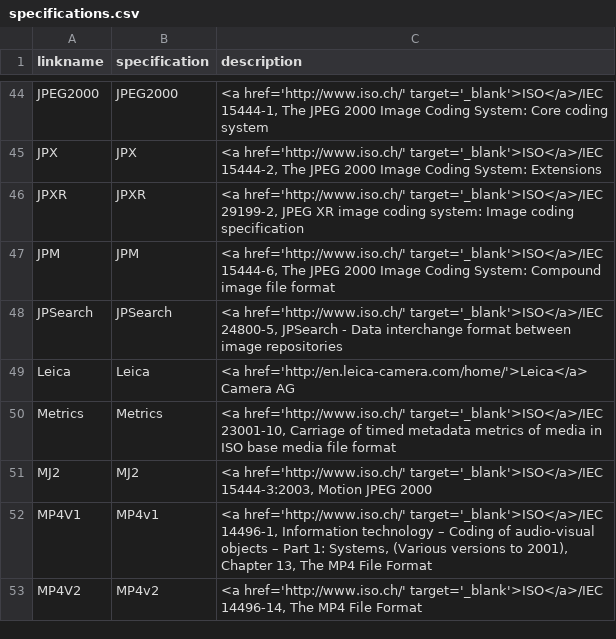
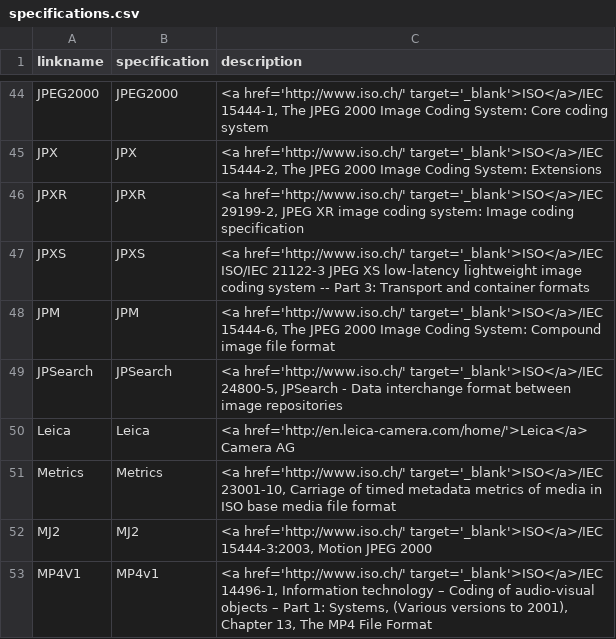
Before and after one commit to mp4ra/mp4ra.github.io, a CSV file: CSV/specifications.csv, drawn as a sheet; only a part is shown, gaps mark what is left out; the shorter side is filled out with more unchanged rows.

Commit message:
Add JPEG-XS

```diff
--- a/CSV/specifications.csv
+++ b/CSV/specifications.csv
@@ -46,2 +46,3 @@ JPX,JPX,"<a href='http://www.iso.ch/' target='_blank'>ISO</a>/IEC 15444-2, The J
 JPXR,JPXR,"<a href='http://www.iso.ch/' target='_blank'>ISO</a>/IEC 29199-2, JPEG XR image coding system: Image coding specification"
+JPXS,JPXS,"<a href='http://www.iso.ch/' target='_blank'>ISO</a>/IEC ISO/IEC 21122-3 JPEG XS low-latency lightweight image coding system -- Part 3: Transport and container formats"
 JPM,JPM,"<a href='http://www.iso.ch/' target='_blank'>ISO</a>/IEC 15444-6, The JPEG 2000 Image Coding System: Compound image file format"
```
